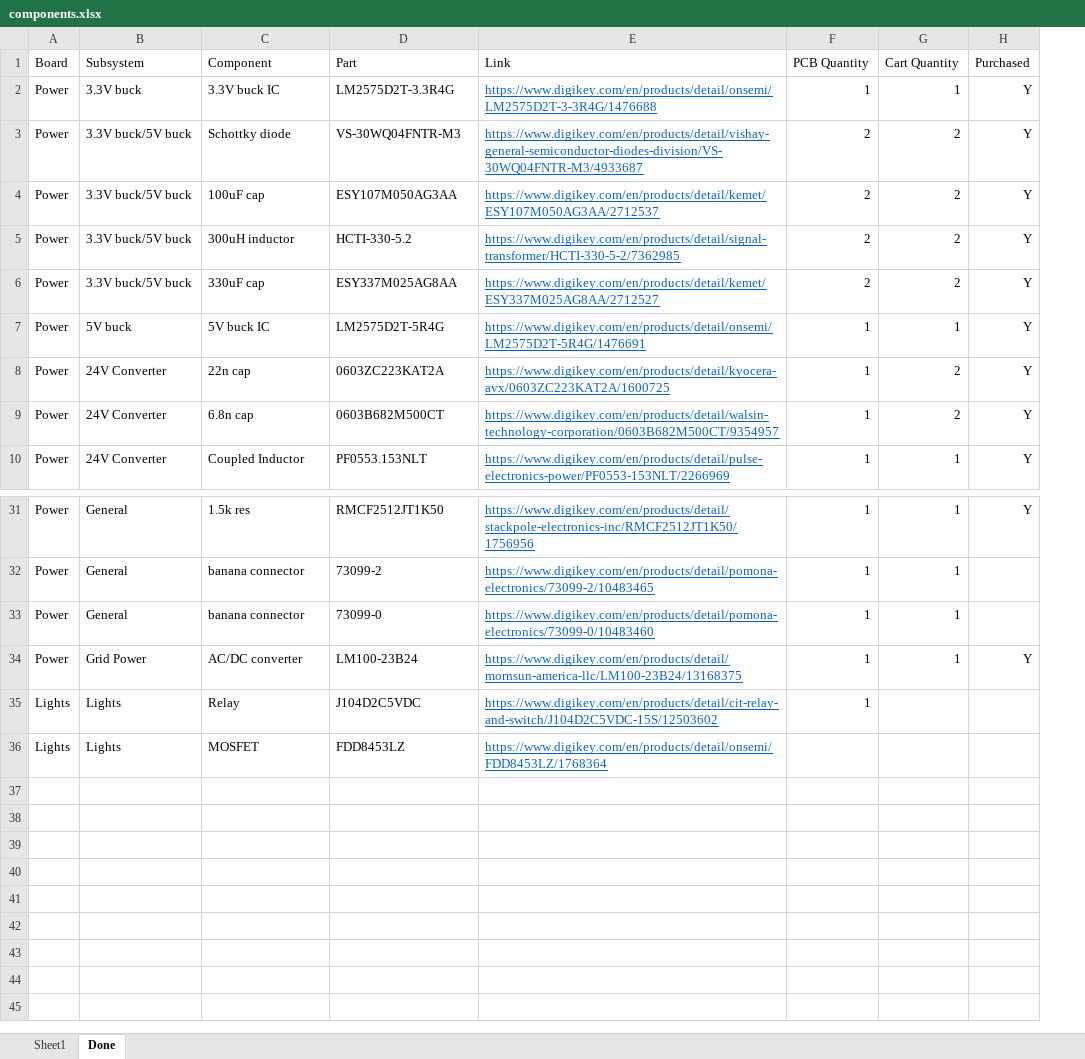
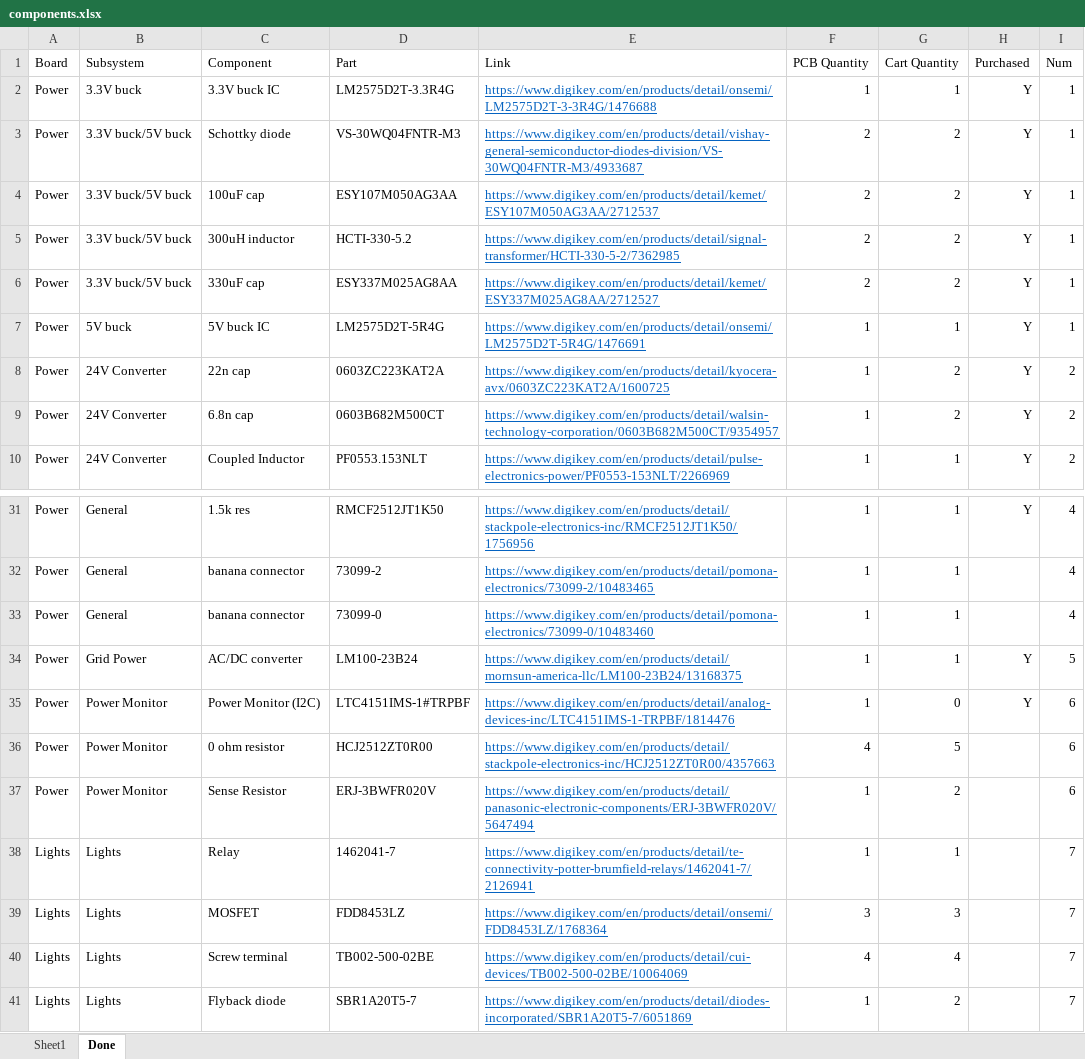
Before and after one commit to bobo-nums/ece445, an Excel workbook: datasheets/components.xlsx, sheet Done, drawn as a sheet; only a part is shown, gaps mark what is left out; values as stored, in another font and other column widths than the file's, no borders; conditional formats and table styles not drawn; addresses are those after the commit; the diff names each change by its address in the sheet, - before the commit and + after, or states it on an @@ line.

Commit message:
light board done

```diff
--- a/datasheets/components.xlsx (sheet Done)
+++ b/datasheets/components.xlsx (sheet Done)
+column I (Num), rows 2-10: 1 | 1 | 1 | 1 | 1 | 1 | 2 | 2 | 2; rows 31-34: 4 | 4 | 4 | 5; rows 38-39: 7 | 7
+row 35: Power | Power Monitor | Power Monitor (I2C) | LTC4151IMS-1#TRPBF | https://www.digikey.com/en/products/detail/analog-devices-inc/LTC4151IMS-1-TRPBF/1814476 | 1 | 0 | Y | 6
+row 36: Power | Power Monitor | 0 ohm resistor | HCJ2512ZT0R00 | https://www.digikey.com/en/products/detail/stackpole-electronics-inc/HCJ2512ZT0R00/4357663 | 4 | 5 |  | 6
+row 37: Power | Power Monitor | Sense Resistor | ERJ-3BWFR020V | https://www.digikey.com/en/products/detail/panasonic-electronic-components/ERJ-3BWFR020V/5647494 | 1 | 2 |  | 6
-D38 (Part): J104D2C5VDC
+D38 (Part): 1462041-7
-E38 (Link): https://www.digikey.com/en/products/detail/cit-relay-and-switch/J104D2C5VDC-15S/12503602
+E38 (Link): https://www.digikey.com/en/products/detail/te-connectivity-potter-brumfield-relays/1462041-7/2126941
-G38 (Cart Quantity): (empty)
+G38 (Cart Quantity): 1
-F39 (PCB Quantity): (empty)
+F39 (PCB Quantity): 3
-G39 (Cart Quantity): (empty)
+G39 (Cart Quantity): 3
+row 40: Lights | Lights | Screw terminal | TB002-500-02BE | https://www.digikey.com/en/products/detail/cui-devices/TB002-500-02BE/10064069 | 4 | 4 |  | 7
+row 41: Lights | Lights | Flyback diode | SBR1A20T5-7 | https://www.digikey.com/en/products/detail/diodes-incorporated/SBR1A20T5-7/6051869 | 1 | 2 |  | 7
```
Also changed, not shown: 13 other files.
